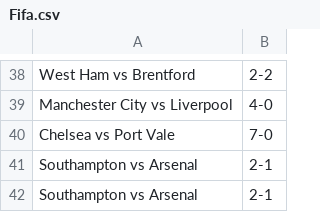
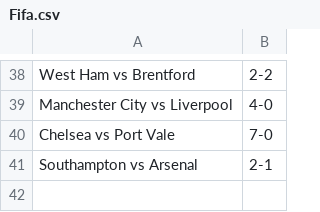
Before and after one commit to turnerville14/TurnerFunProject, a CSV file: Fifa.csv, drawn as a sheet; only a part is shown, gaps mark what is left out; the diff names each change by its address in the sheet, - before the commit and + after, or states it on an @@ line.

Commit message:
ok

```diff
--- a/Fifa.csv
+++ b/Fifa.csv
-row 42: Southampton vs Arsenal | 2-1
```
